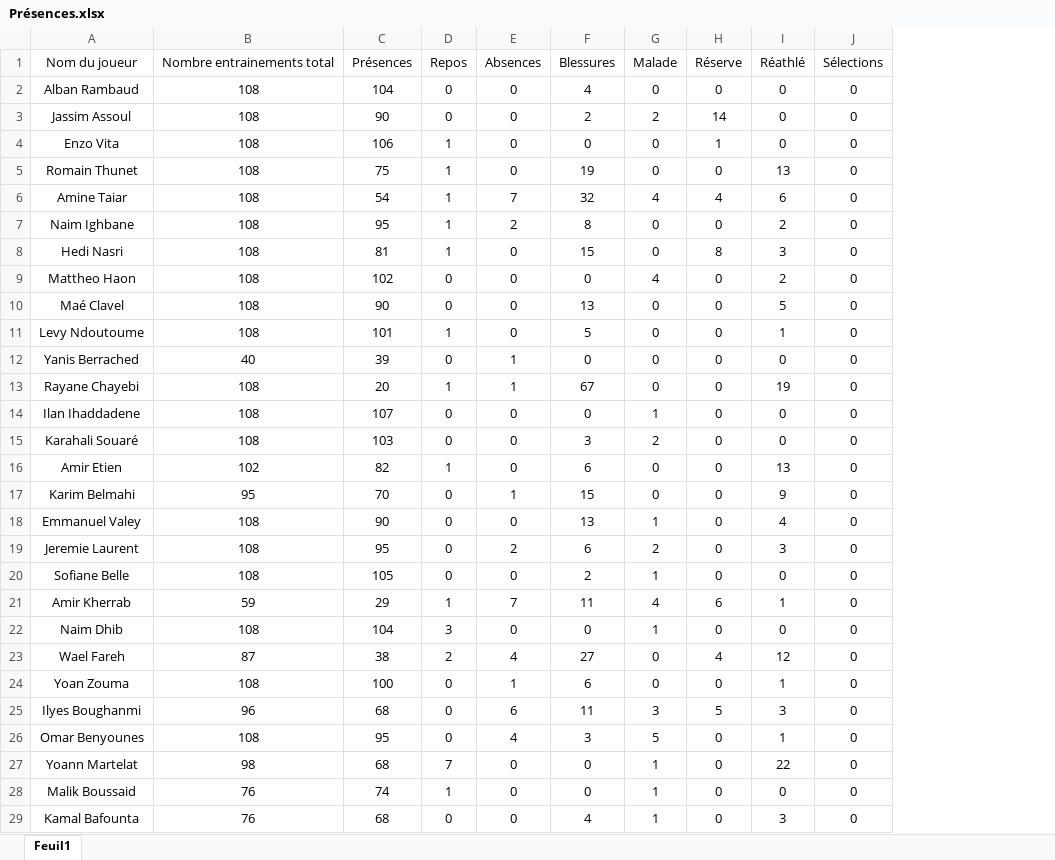
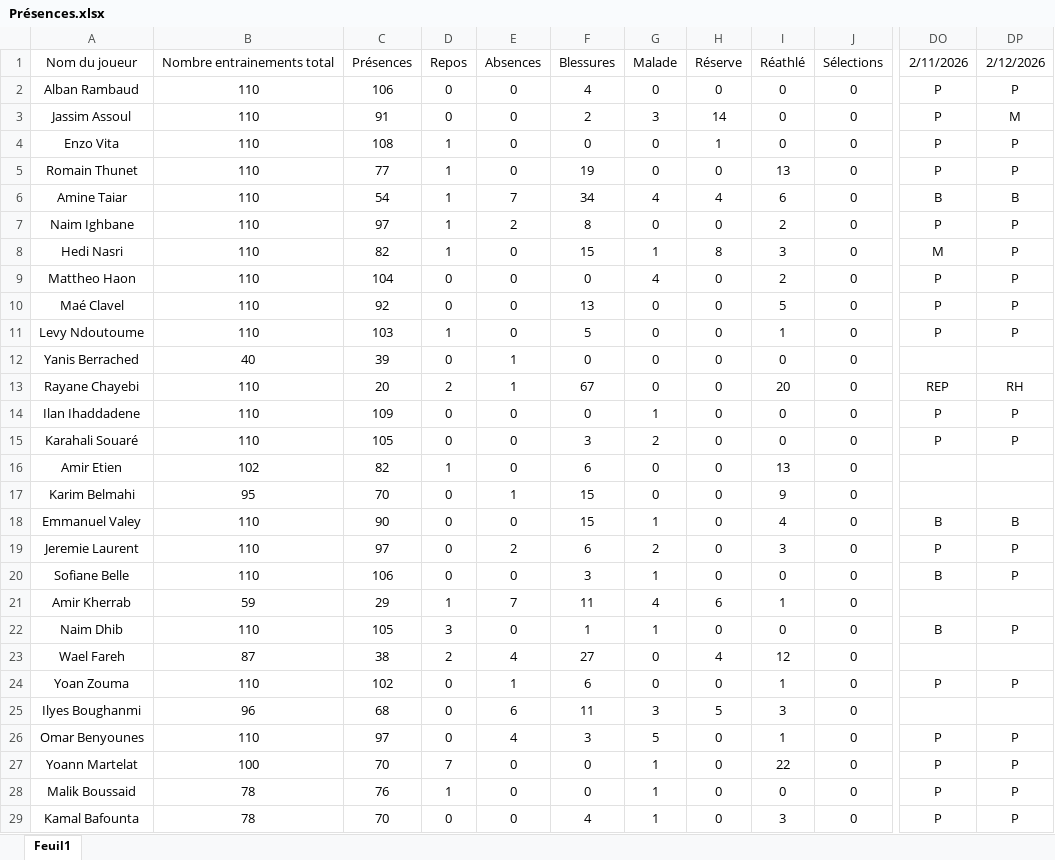
Before and after one commit to Chris15100/lld-app, an Excel workbook: data/Présences.xlsx, sheet Feuil1, drawn as a sheet; only a part is shown, gaps mark what is left out; values as stored, in another font and other column widths than the file's, no borders; conditional formats not drawn; removed rows and columns are numbered as before the commit, all else as after; the diff covers the shown part only; the diff names each change by its address in the sheet, - before the commit and + after, or states it on an @@ line.

```diff
--- a/data/Présences.xlsx (sheet Feuil1)
+++ b/data/Présences.xlsx (sheet Feuil1)
-column B, rows 1-29: Nombre entrainements total | 108 | 108 | 108 | 108 | 108 | 108 | 108 | 108 | 108 | 108 | 40 | 108 | 108 | 108 | 102 | 95 | 108 | 108 | 108 | 59 | 108 | 87 | 108 | 96 | 108 | 98 | 76 | 76
+column B, rows 1-29: Nombre entrainements total | 110 | 110 | 110 | 110 | 110 | 110 | 110 | 110 | 110 | 110 | 40 | 110 | 110 | 110 | 102 | 95 | 110 | 110 | 110 | 59 | 110 | 87 | 110 | 96 | 110 | 100 | 78 | 78
+column DO, rows 1-29: 2/11/2026 | P | P | P | P | B | P | M | P | P | P |  | REP | P | P |  |  | B | P | B |  | B |  | P |  | P | P | P | P
+column DP, rows 1-29: 2/12/2026 | P | M | P | P | B | P | P | P | P | P |  | RH | P | P |  |  | B | P | P |  | P |  | P |  | P | P | P | P
-C2: 104
+C2: 106
-C3: 90
+C3: 91
-G3: 2
+G3: 3
-C4: 106
+C4: 108
-C5: 75
+C5: 77
-F6: 32
+F6: 34
-C7: 95
+C7: 97
-C8: 81
+C8: 82
-G8: 0
+G8: 1
-C9: 102
+C9: 104
-C10: 90
+C10: 92
-C11: 101
+C11: 103
-D13: 1
+D13: 2
-I13: 19
+I13: 20
-C14: 107
+C14: 109
-C15: 103
+C15: 105
-F18: 13
+F18: 15
-C19: 95
+C19: 97
-C20: 105
+C20: 106
-F20: 2
+F20: 3
-C22: 104
+C22: 105
-F22: 0
+F22: 1
-C24: 100
+C24: 102
-C26: 95
+C26: 97
-C27: 68
+C27: 70
-C28: 74
+C28: 76
-C29: 68
+C29: 70
```
Also changed, not shown: 3 edited cells elsewhere in this sheet, data/DonneesGPSPropres.xlsx, data/Wellness.xlsx, 1 other file.
